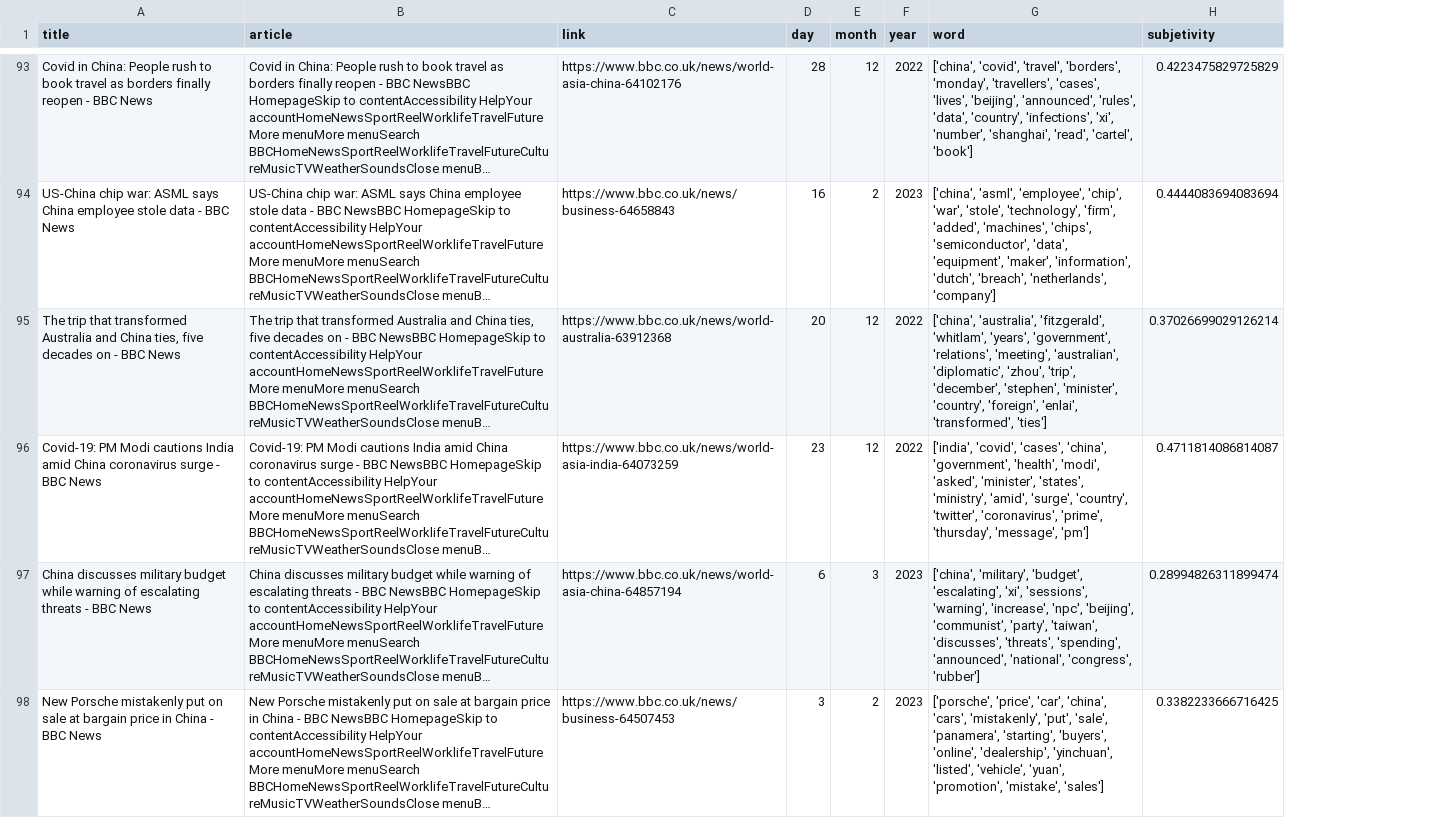
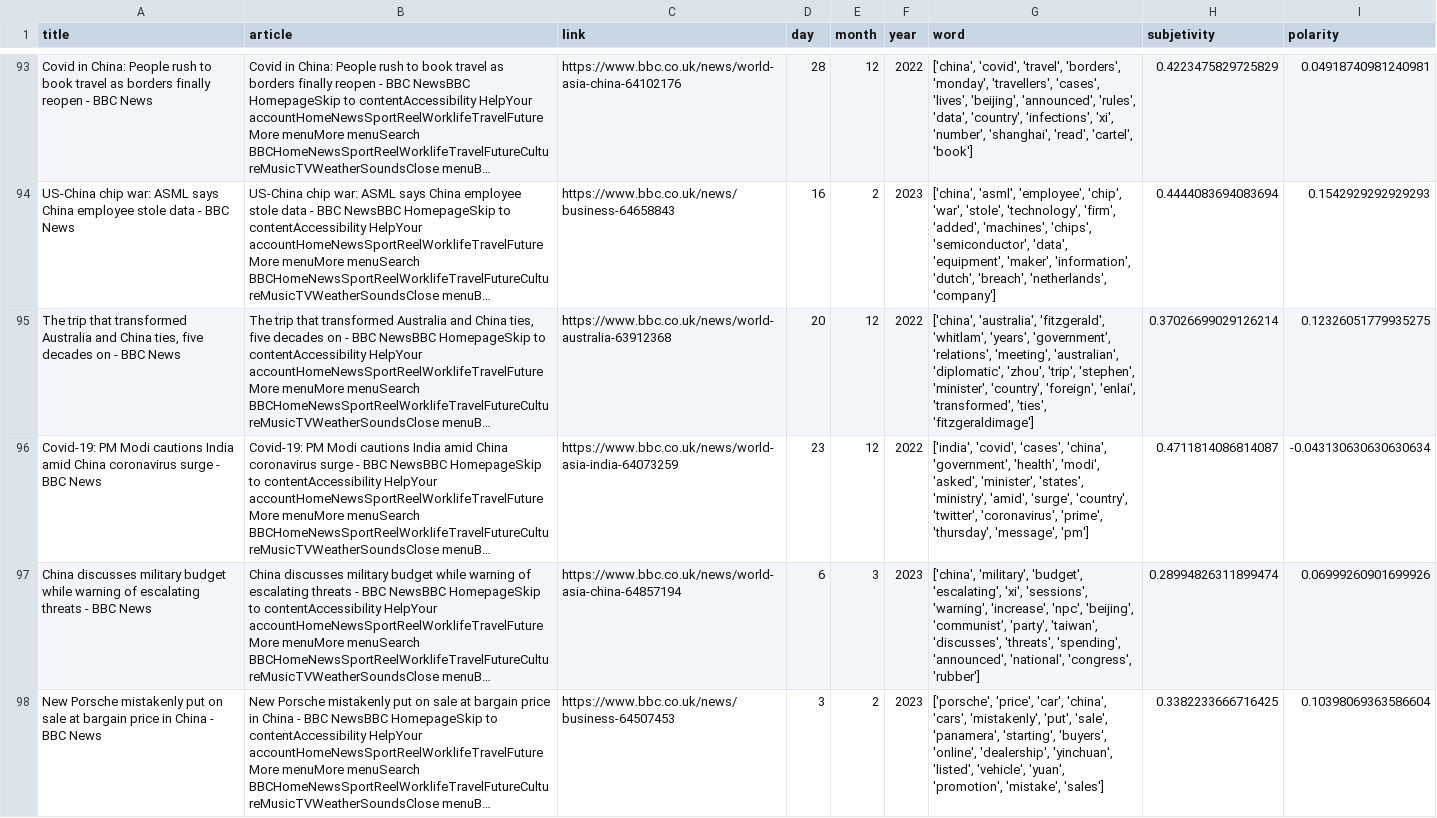
Before and after one commit to David-TC13/Journals_interests, a CSV file: data/processed/bbc_china_proc.csv, drawn as a sheet; only a part is shown, gaps mark what is left out; long unchanged cells end in …; the diff covers the shown part only; the diff names each change by its address in the sheet, - before the commit and + after, or states it on an @@ line.

```diff
--- a/data/processed/bbc_china_proc.csv
+++ b/data/processed/bbc_china_proc.csv
+column I (polarity), rows 93-98: 0.04918740981240981 | 0.1542929292929293 | 0.12326051779935275 | -0.043130630630630634 | 0.06999260901699926 | 0.10398069363586604
-G95 (word): …'zhou', 'trip', 'december', 'stephen', 'minister', 'country', 'foreign', 'enlai', 'transformed', 'ties']
+G95 (word): …'zhou', 'trip', 'stephen', 'minister', 'country', 'foreign', 'enlai', 'transformed', 'ties', 'fitzgeraldimage']
```
Also changed, not shown: 12 edited cells elsewhere in this file, data/processed/bbc_russia_proc.csv, data/processed/pdo_united_kingdom_proc.csv, 14 other files.
